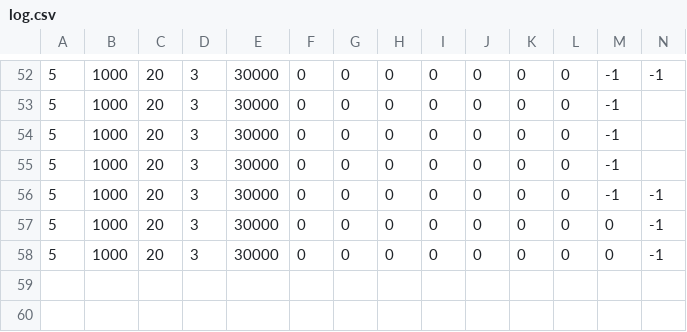
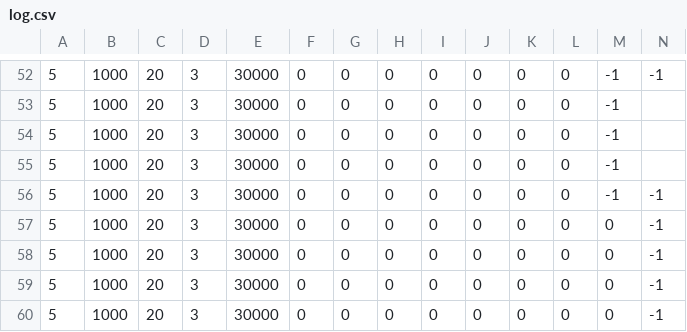
Before and after one commit to free94/Poker, a CSV file: poker_anneePrecedente/models/log.csv, drawn as a sheet; only a part is shown, gaps mark what is left out; rows hold the shown columns only; the diff names each change by its address in the sheet, - before the commit and + after, or states it on an @@ line.

```diff
--- a/poker_anneePrecedente/models/log.csv
+++ b/poker_anneePrecedente/models/log.csv
+row 59: 5 | 1000 | 20 | 3 | 30000 | 0 | 0 | 0 | 0 | 0 | 0 | 0 | 0 | -1
+row 60: 5 | 1000 | 20 | 3 | 30000 | 0 | 0 | 0 | 0 | 0 | 0 | 0 | 0 | -1
```
Also changed, not shown: 1 other file.
